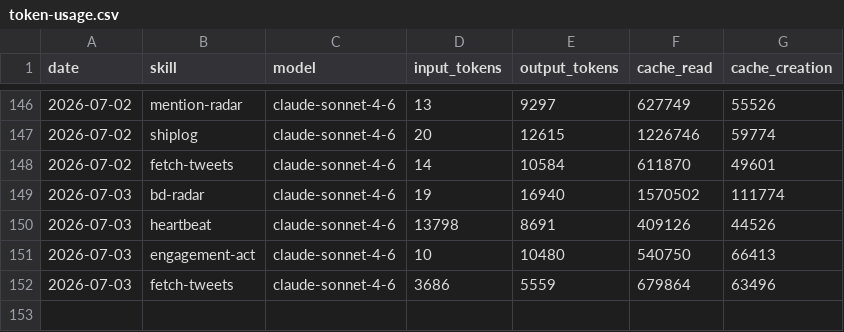
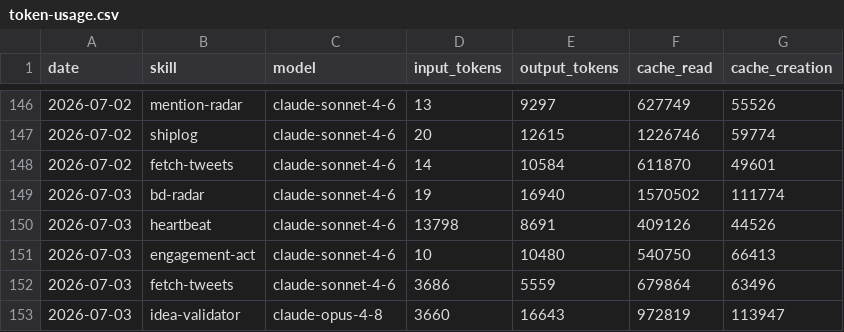
Before and after one commit to aaronjmars/aeon-bd, a CSV file: memory/token-usage.csv, drawn as a sheet; only a part is shown, gaps mark what is left out; the diff names each change by its address in the sheet, - before the commit and + after, or states it on an @@ line.

Commit message:
chore(idea-validator): auto-commit 2026-07-03

```diff
--- a/memory/token-usage.csv
+++ b/memory/token-usage.csv
+row 153: 2026-07-03 | idea-validator | claude-opus-4-8 | 3660 | 16643 | 972819 | 113947
```
Also changed, not shown: 3 other files.
